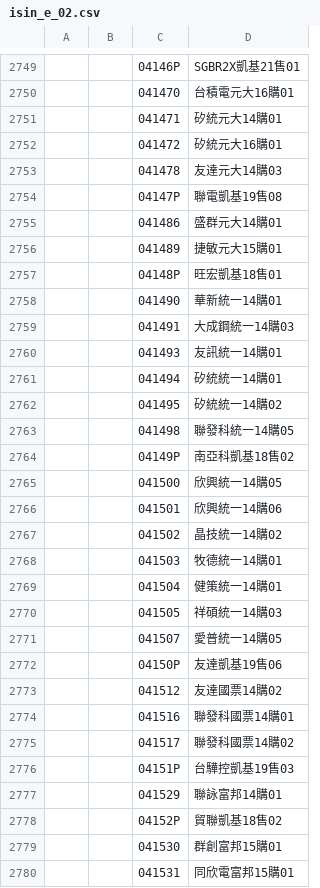
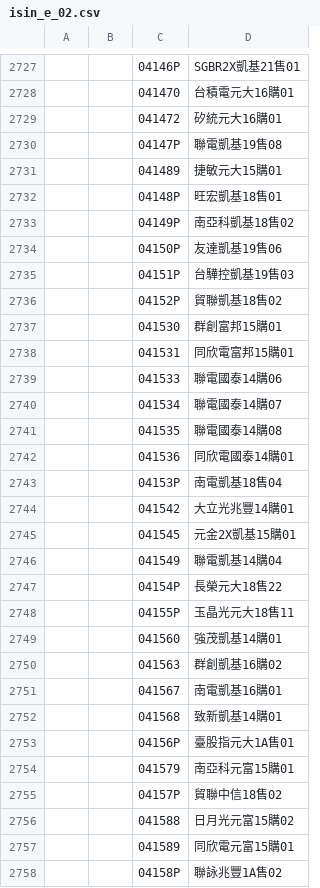
Before and after one commit to chenFlyingkite/MyTosWikiFetcher, a CSV file: twseStock/isinCode/isin_e_02.csv, drawn as a sheet; only a part is shown, gaps mark what is left out; the shorter side is filled out with more unchanged rows; the diff covers the shown part only; the diff names each change by its address in the sheet, - before the commit and + after, or states it on an @@ line.

```diff
--- a/twseStock/isinCode/isin_e_02.csv
+++ b/twseStock/isinCode/isin_e_02.csv
-row 2751:  |  | 041471 | 矽統元大14購01
-row 2753:  |  | 041478 | 友達元大14購03
-row 2755:  |  | 041486 | 盛群元大14購01
-row 2758:  |  | 041490 | 華新統一14購01
-row 2759:  |  | 041491 | 大成鋼統一14購03
-row 2760:  |  | 041493 | 友訊統一14購01
-row 2761:  |  | 041494 | 矽統統一14購01
-row 2762:  |  | 041495 | 矽統統一14購02
-row 2763:  |  | 041498 | 聯發科統一14購05
-row 2765:  |  | 041500 | 欣興統一14購05
-row 2766:  |  | 041501 | 欣興統一14購06
-row 2767:  |  | 041502 | 晶技統一14購02
-row 2768:  |  | 041503 | 牧德統一14購01
-row 2769:  |  | 041504 | 健策統一14購01
-row 2770:  |  | 041505 | 祥碩統一14購03
-row 2771:  |  | 041507 | 愛普統一14購05
-row 2773:  |  | 041512 | 友達國票14購02
-row 2774:  |  | 041516 | 聯發科國票14購01
-row 2775:  |  | 041517 | 聯發科國票14購02
-row 2777:  |  | 041529 | 聯詠富邦14購01
```
Also changed, not shown: 71 removed rows elsewhere in this file, twseStock/isinCode/isin_e_04.csv, 22 other files.
